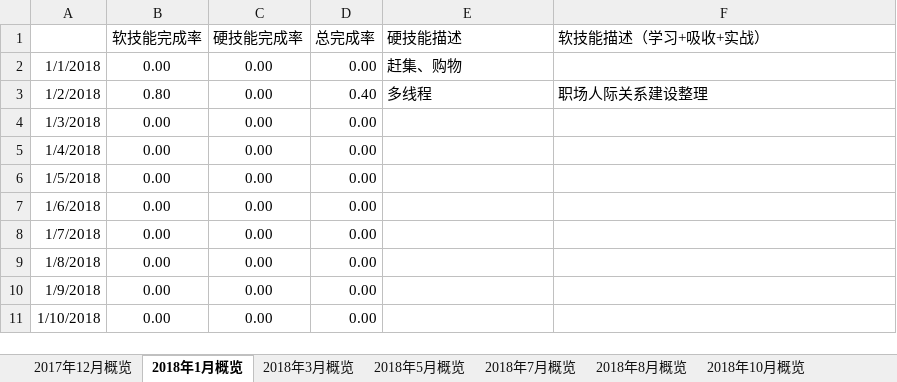
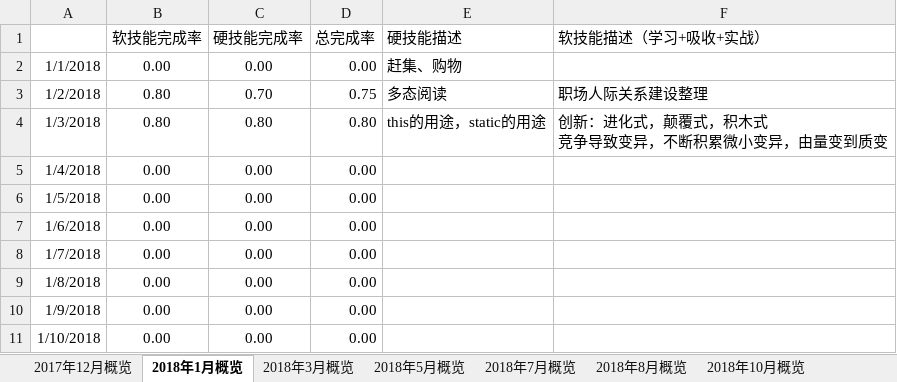
Before and after one commit to jiankeliu5/doc, an Excel workbook: 提升/成长进度表.xlsx, sheet 2018年1月概览, drawn as a sheet; only a part is shown; values as stored, in another font and other column widths than the file's, no borders; charts and pictures not drawn; ↵ is a line break in a cell; the diff names each change by its address in the sheet, - before the commit and + after, or states it on an @@ line.

```diff
--- a/提升/成长进度表.xlsx (sheet 2018年1月概览)
+++ b/提升/成长进度表.xlsx (sheet 2018年1月概览)
-C3 (硬技能完成率): 0.00
+C3 (硬技能完成率): 0.70
-D3 (总完成率): 0.40
+D3 (总完成率): 0.75
-E3 (硬技能描述): 多线程
+E3 (硬技能描述): 多态阅读
-B4 (软技能完成率): 0.00
+B4 (软技能完成率): 0.80
-C4 (硬技能完成率): 0.00
+C4 (硬技能完成率): 0.80
-D4 (总完成率): 0.00
+D4 (总完成率): 0.80
-E4 (硬技能描述): (empty)
+E4 (硬技能描述): this的用途，static的用途
-F4 (软技能描述（学习+吸收+实战）): (empty)
+F4 (软技能描述（学习+吸收+实战）): 创新：进化式，颠覆式，积木式 ↵ 竞争导致变异，不断积累微小变异，由量变到质变
```
Also changed, not shown: charts or pictures, 1 other file.
